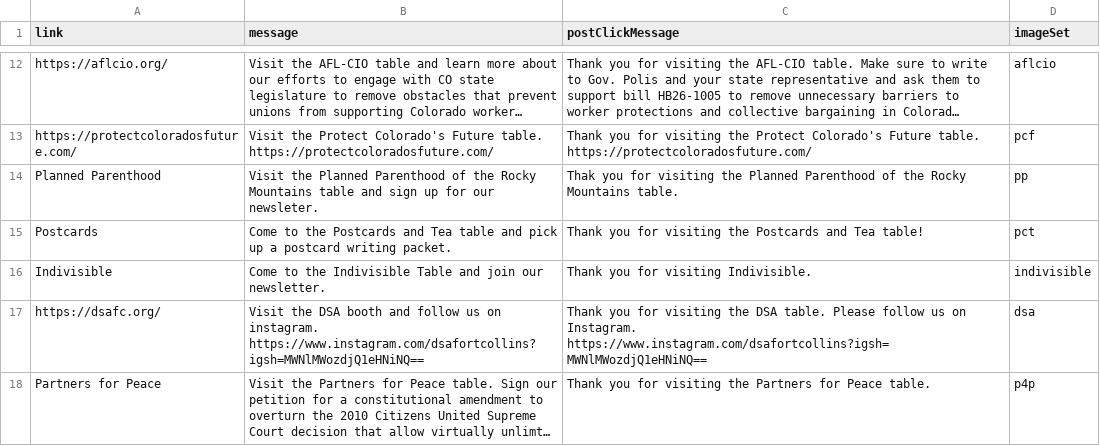
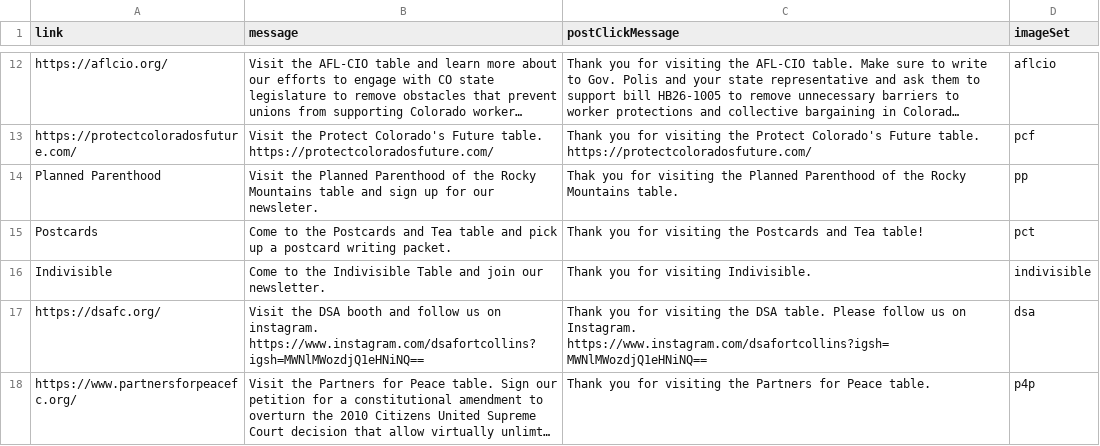
Before and after one commit to Munsky/NoKingsAAUP, a CSV file: bingoData/TableData.csv, drawn as a sheet; only a part is shown, gaps mark what is left out; long unchanged cells end in …; the diff names each change by its address in the sheet, - before the commit and + after, or states it on an @@ line.

```diff
--- a/bingoData/TableData.csv
+++ b/bingoData/TableData.csv
-A18 (link): Partners for Peace
+A18 (link): https://www.partnersforpeacefc.org/
```
Also changed, not shown: 5 other files.
